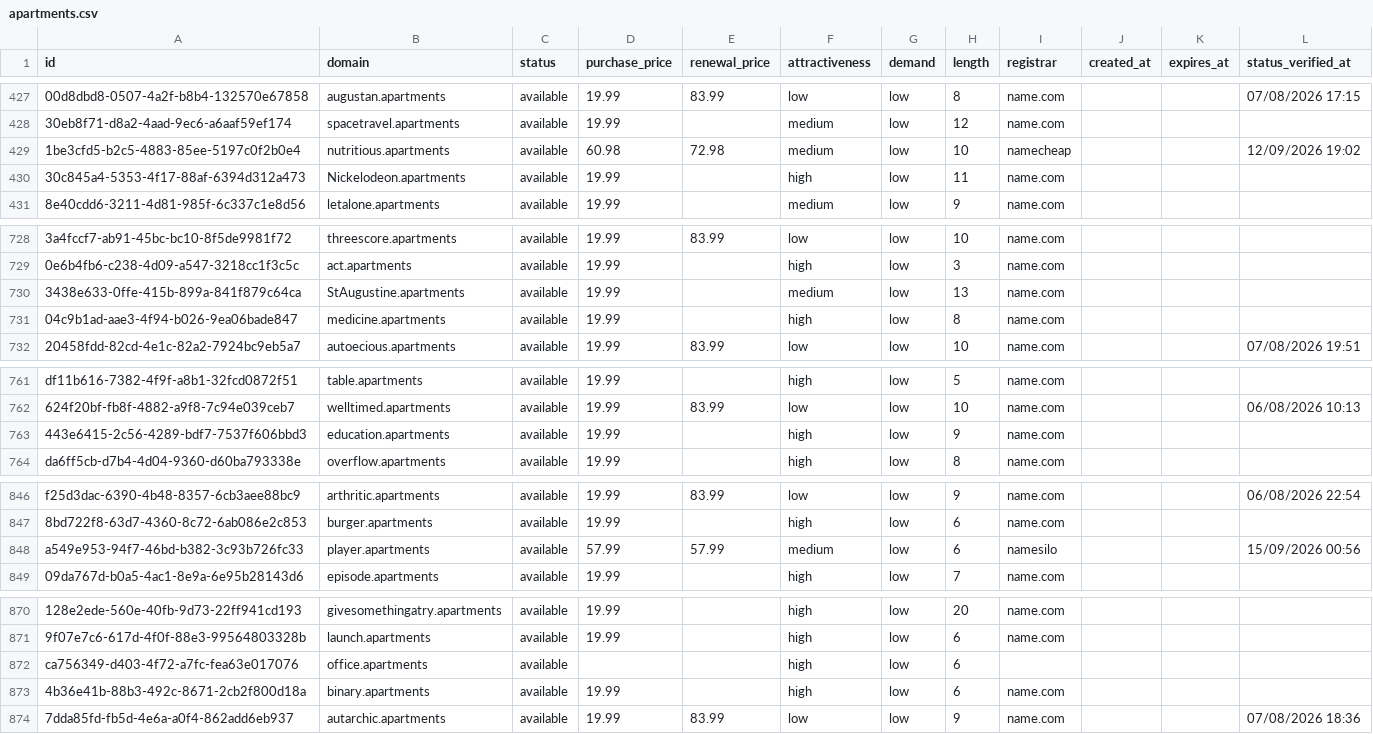
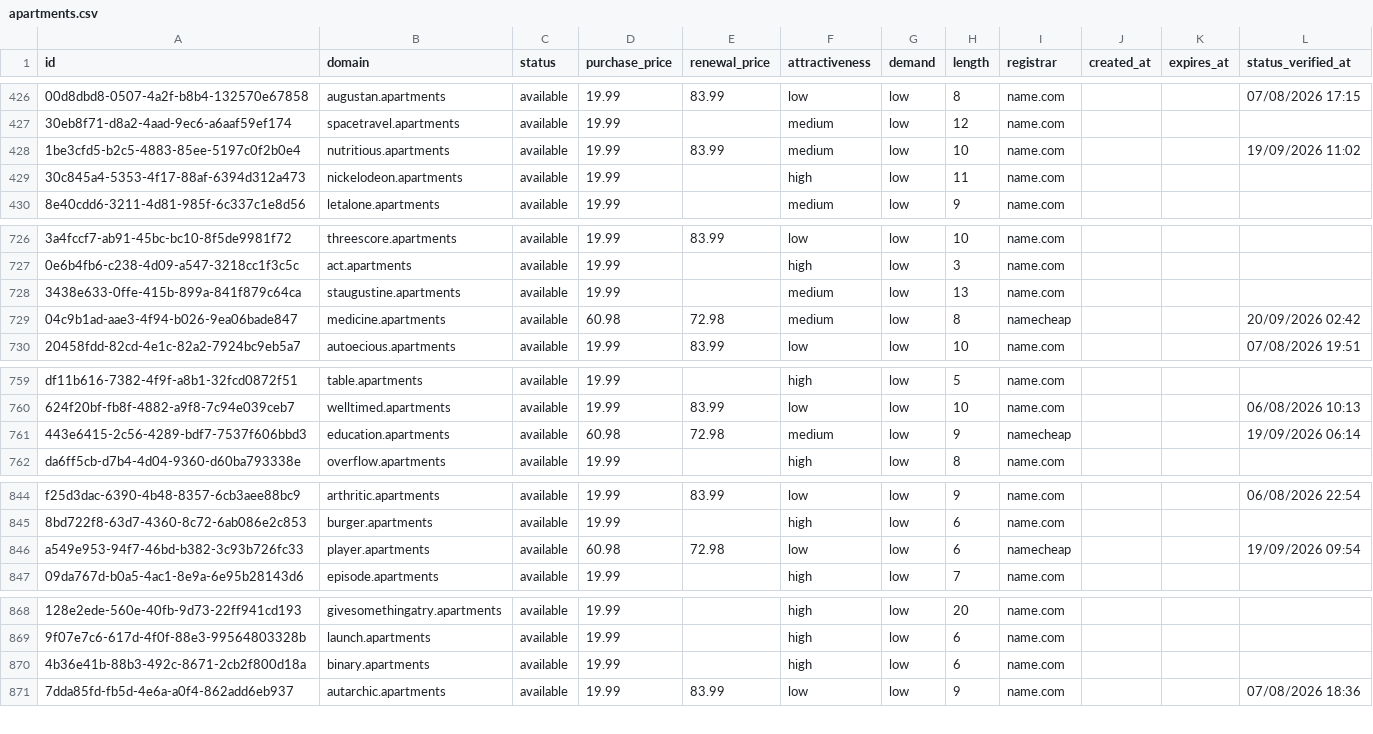
Before and after one commit to UniqueDomains/apartments-oneword-domains, a CSV file: apartments.csv, drawn as a sheet; only a part is shown, gaps mark what is left out; removed rows and columns are numbered as before the commit, all else as after; the diff covers the shown part only; the diff names each change by its address in the sheet, - before the commit and + after, or states it on an @@ line.

Commit message:
Domains update

```diff
--- a/apartments.csv
+++ b/apartments.csv
-D428 (purchase_price): 60.98
+D428 (purchase_price): 19.99
-E428 (renewal_price): 72.98
+E428 (renewal_price): 83.99
-I428 (registrar): namecheap
+I428 (registrar): name.com
-L428 (status_verified_at): 12/09/2026 19:02
+L428 (status_verified_at): 19/09/2026 11:02
-B429 (domain): Nickelodeon.apartments
+B429 (domain): nickelodeon.apartments
-B728 (domain): StAugustine.apartments
+B728 (domain): staugustine.apartments
-D729 (purchase_price): 19.99
+D729 (purchase_price): 60.98
-E729 (renewal_price): (empty)
+E729 (renewal_price): 72.98
-F729 (attractiveness): high
+F729 (attractiveness): medium
-I729 (registrar): name.com
+I729 (registrar): namecheap
-L729 (status_verified_at): (empty)
+L729 (status_verified_at): 20/09/2026 02:42
-D761 (purchase_price): 19.99
+D761 (purchase_price): 60.98
-E761 (renewal_price): (empty)
+E761 (renewal_price): 72.98
-F761 (attractiveness): high
+F761 (attractiveness): medium
-I761 (registrar): name.com
+I761 (registrar): namecheap
-L761 (status_verified_at): (empty)
+L761 (status_verified_at): 19/09/2026 06:14
-D846 (purchase_price): 57.99
+D846 (purchase_price): 60.98
-E846 (renewal_price): 57.99
+E846 (renewal_price): 72.98
-F846 (attractiveness): medium
+F846 (attractiveness): low
-I846 (registrar): namesilo
+I846 (registrar): namecheap
-L846 (status_verified_at): 15/09/2026 00:56
+L846 (status_verified_at): 19/09/2026 09:54
-row 872: ca756349-d403-4f72-a7fc-fea63e017076 | office.apartments | available |  |  | high | low | 6
```
Also changed, not shown: 3 added rows, 2 removed rows and 91 edited cells elsewhere in this file, 4 other files.
